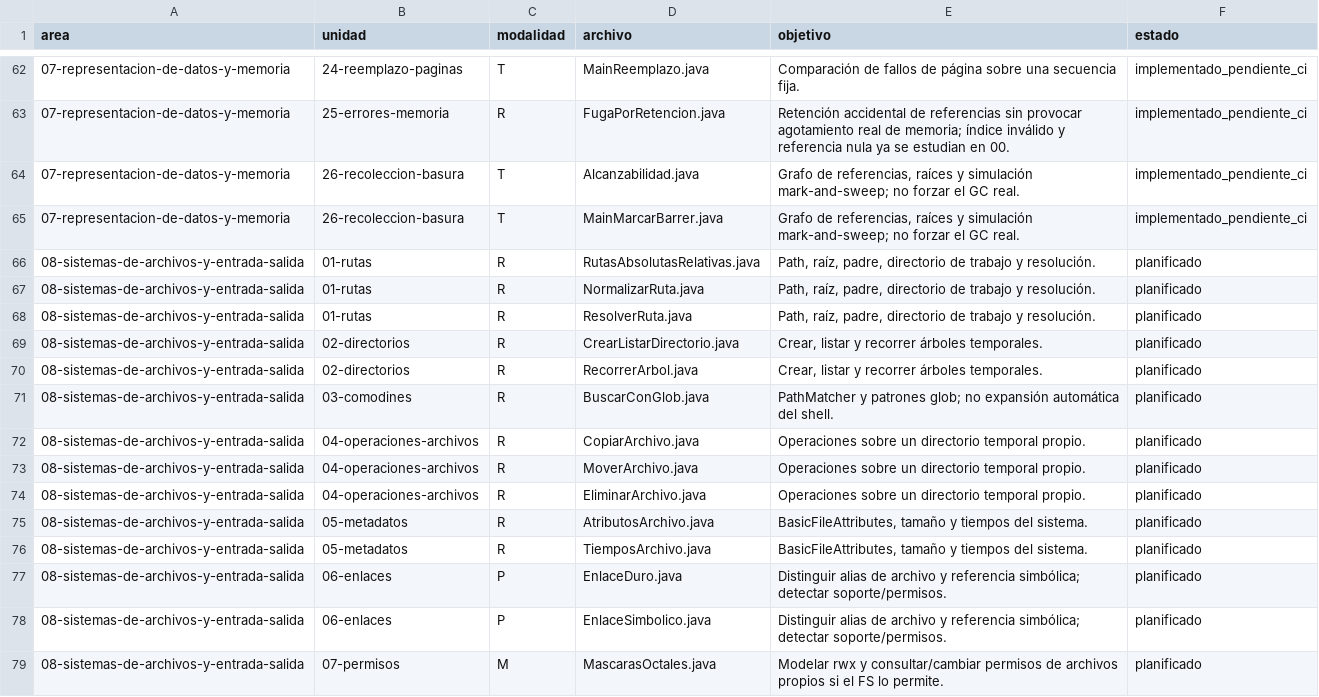
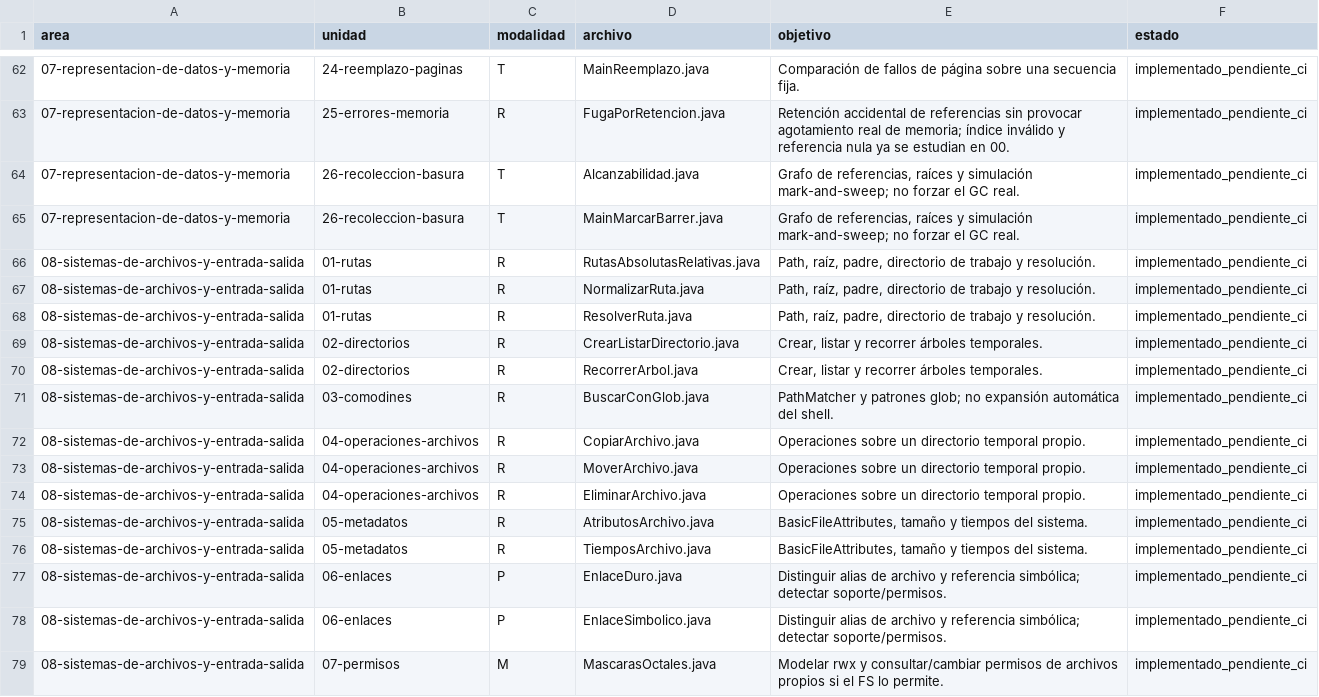
Before and after one commit to marcos-moreira-dev/CodeTrace, a TSV file: docs/JAVA-INTEGRAL-INVENTARIO.tsv, drawn as a sheet; only a part is shown, gaps mark what is left out; the diff covers the shown part only.

```diff
--- a/docs/JAVA-INTEGRAL-INVENTARIO.tsv
+++ b/docs/JAVA-INTEGRAL-INVENTARIO.tsv
@@ -65,15 +65,15 @@ area	unidad	modalidad	archivo	objetivo	estado
 07-representacion-de-datos-y-memoria	26-recoleccion-basura	T	MainMarcarBarrer.java	Grafo de referencias, raíces y simulación mark-and-sweep; no forzar el GC real.	implementado_pendiente_ci
-08-sistemas-de-archivos-y-entrada-salida	01-rutas	R	RutasAbsolutasRelativas.java	Path, raíz, padre, directorio de trabajo y resolución.	planificado
-08-sistemas-de-archivos-y-entrada-salida	01-rutas	R	NormalizarRuta.java	Path, raíz, padre, directorio de trabajo y resolución.	planificado
-08-sistemas-de-archivos-y-entrada-salida	01-rutas	R	ResolverRuta.java	Path, raíz, padre, directorio de trabajo y resolución.	planificado
-08-sistemas-de-archivos-y-entrada-salida	02-directorios	R	CrearListarDirectorio.java	Crear, listar y recorrer árboles temporales.	planificado
-08-sistemas-de-archivos-y-entrada-salida	02-directorios	R	RecorrerArbol.java	Crear, listar y recorrer árboles temporales.	planificado
-08-sistemas-de-archivos-y-entrada-salida	03-comodines	R	BuscarConGlob.java	PathMatcher y patrones glob; no expansión automática del shell.	planificado
-08-sistemas-de-archivos-y-entrada-salida	04-operaciones-archivos	R	CopiarArchivo.java	Operaciones sobre un directorio temporal propio.	planificado
-08-sistemas-de-archivos-y-entrada-salida	04-operaciones-archivos	R	MoverArchivo.java	Operaciones sobre un directorio temporal propio.	planificado
-08-sistemas-de-archivos-y-entrada-salida	04-operaciones-archivos	R	EliminarArchivo.java	Operaciones sobre un directorio temporal propio.	planificado
-08-sistemas-de-archivos-y-entrada-salida	05-metadatos	R	AtributosArchivo.java	BasicFileAttributes, tamaño y tiempos del sistema.	planificado
-08-sistemas-de-archivos-y-entrada-salida	05-metadatos	R	TiemposArchivo.java	BasicFileAttributes, tamaño y tiempos del sistema.	planificado
-08-sistemas-de-archivos-y-entrada-salida	06-enlaces	P	EnlaceDuro.java	Distinguir alias de archivo y referencia simbólica; detectar soporte/permisos.	planificado
-08-sistemas-de-archivos-y-entrada-salida	06-enlaces	P	EnlaceSimbolico.java	Distinguir alias de archivo y referencia simbólica; detectar soporte/permisos.	planificado
-08-sistemas-de-archivos-y-entrada-salida	07-permisos	M	MascarasOctales.java	Modelar rwx y consultar/cambiar permisos de archivos propios si el FS lo permite.	planificado
+08-sistemas-de-archivos-y-entrada-salida	01-rutas	R	RutasAbsolutasRelativas.java	Path, raíz, padre, directorio de trabajo y resolución.	implementado_pendiente_ci
+08-sistemas-de-archivos-y-entrada-salida	01-rutas	R	NormalizarRuta.java	Path, raíz, padre, directorio de trabajo y resolución.	implementado_pendiente_ci
+08-sistemas-de-archivos-y-entrada-salida	01-rutas	R	ResolverRuta.java	Path, raíz, padre, directorio de trabajo y resolución.	implementado_pendiente_ci
+08-sistemas-de-archivos-y-entrada-salida	02-directorios	R	CrearListarDirectorio.java	Crear, listar y recorrer árboles temporales.	implementado_pendiente_ci
+08-sistemas-de-archivos-y-entrada-salida	02-directorios	R	RecorrerArbol.java	Crear, listar y recorrer árboles temporales.	implementado_pendiente_ci
+08-sistemas-de-archivos-y-entrada-salida	03-comodines	R	BuscarConGlob.java	PathMatcher y patrones glob; no expansión automática del shell.	implementado_pendiente_ci
+08-sistemas-de-archivos-y-entrada-salida	04-operaciones-archivos	R	CopiarArchivo.java	Operaciones sobre un directorio temporal propio.	implementado_pendiente_ci
+08-sistemas-de-archivos-y-entrada-salida	04-operaciones-archivos	R	MoverArchivo.java	Operaciones sobre un directorio temporal propio.	implementado_pendiente_ci
+08-sistemas-de-archivos-y-entrada-salida	04-operaciones-archivos	R	EliminarArchivo.java	Operaciones sobre un directorio temporal propio.	implementado_pendiente_ci
+08-sistemas-de-archivos-y-entrada-salida	05-metadatos	R	AtributosArchivo.java	BasicFileAttributes, tamaño y tiempos del sistema.	implementado_pendiente_ci
+08-sistemas-de-archivos-y-entrada-salida	05-metadatos	R	TiemposArchivo.java	BasicFileAttributes, tamaño y tiempos del sistema.	implementado_pendiente_ci
+08-sistemas-de-archivos-y-entrada-salida	06-enlaces	P	EnlaceDuro.java	Distinguir alias de archivo y referencia simbólica; detectar soporte/permisos.	implementado_pendiente_ci
+08-sistemas-de-archivos-y-entrada-salida	06-enlaces	P	EnlaceSimbolico.java	Distinguir alias de archivo y referencia simbólica; detectar soporte/permisos.	implementado_pendiente_ci
+08-sistemas-de-archivos-y-entrada-salida	07-permisos	M	MascarasOctales.java	Modelar rwx y consultar/cambiar permisos de archivos propios si el FS lo permite.	implementado_pendiente_ci
```
Also changed, not shown: 26 edited cells elsewhere in this file, src/main/resources/practice/catalog.tsv, 45 other files.
